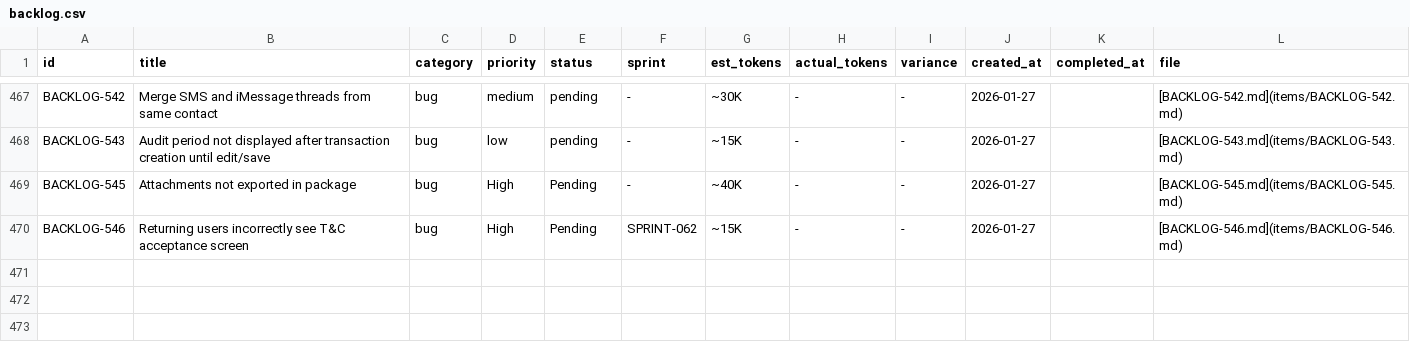
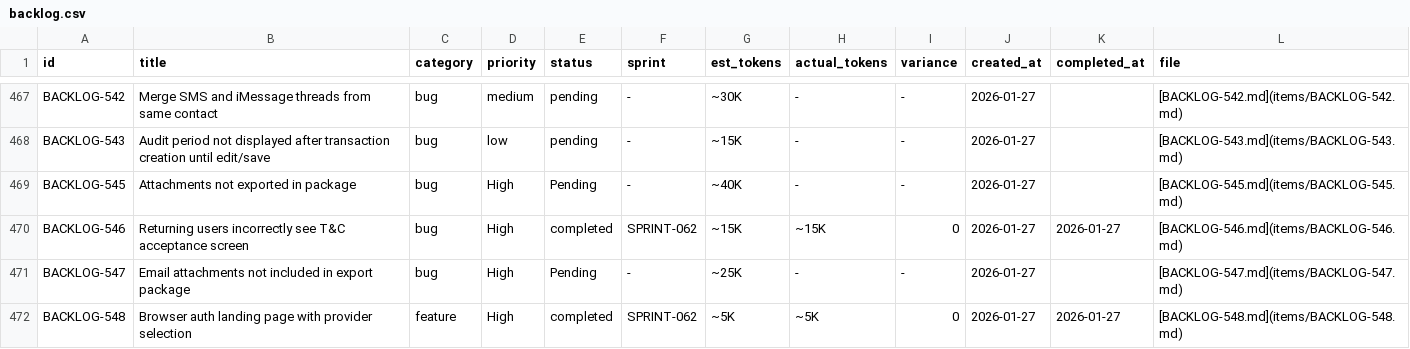
Before and after one commit to 5hdaniel/Mad, a CSV file: .claude/plans/backlog/data/backlog.csv, drawn as a sheet; only a part is shown, gaps mark what is left out.

```diff
--- a/.claude/plans/backlog/data/backlog.csv
+++ b/.claude/plans/backlog/data/backlog.csv
@@ -469,2 +469,4 @@ BACKLOG-543,Audit period not displayed after transaction creation until edit/sav
 BACKLOG-545,Attachments not exported in package,bug,High,Pending,-,~40K,-,-,2026-01-27,,[BACKLOG-545.md](items/BACKLOG-545.md)
-BACKLOG-546,Returning users incorrectly see T&C acceptance screen,bug,High,Pending,SPRINT-062,~15K,-,-,2026-01-27,,[BACKLOG-546.md](items/BACKLOG-546.md)
+BACKLOG-546,Returning users incorrectly see T&C acceptance screen,bug,High,completed,SPRINT-062,~15K,~15K,0,2026-01-27,2026-01-27,[BACKLOG-546.md](items/BACKLOG-546.md)
+BACKLOG-547,Email attachments not included in export package,bug,High,Pending,-,~25K,-,-,2026-01-27,,[BACKLOG-547.md](items/BACKLOG-547.md)
+BACKLOG-548,Browser auth landing page with provider selection,feature,High,completed,SPRINT-062,~5K,~5K,0,2026-01-27,2026-01-27,[BACKLOG-548.md](items/BACKLOG-548.md)
```
Also changed, not shown: 5 other files.
